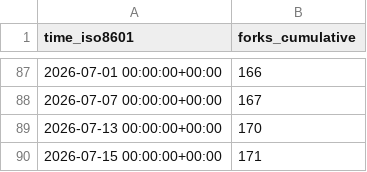
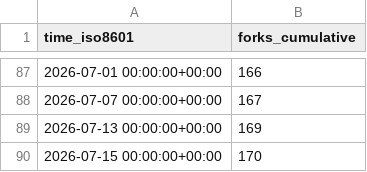
Before and after one commit to awslabs/fullstack-solution-template-for-agentcore, a CSV file: awslabs/fullstack-solution-template-for-agentcore/ghrs-data/forks.csv, drawn as a sheet; only a part is shown, gaps mark what is left out.

```diff
--- a/awslabs/fullstack-solution-template-for-agentcore/ghrs-data/forks.csv
+++ b/awslabs/fullstack-solution-template-for-agentcore/ghrs-data/forks.csv
@@ -88,3 +88,3 @@ time_iso8601,forks_cumulative
 2026-07-07 00:00:00+00:00,167
-2026-07-13 00:00:00+00:00,170
-2026-07-15 00:00:00+00:00,171
+2026-07-13 00:00:00+00:00,169
+2026-07-15 00:00:00+00:00,170
```
